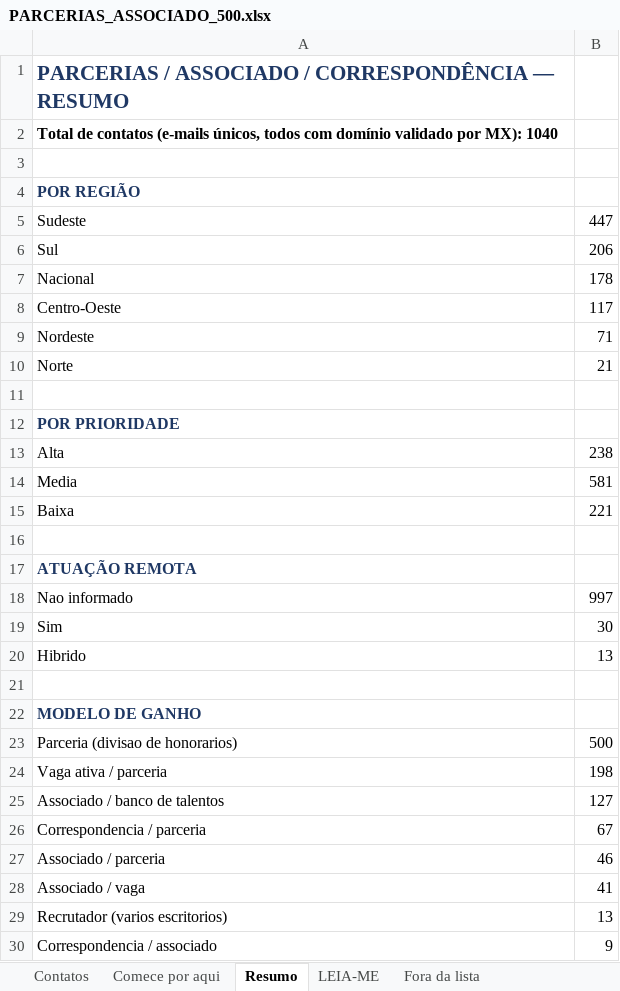
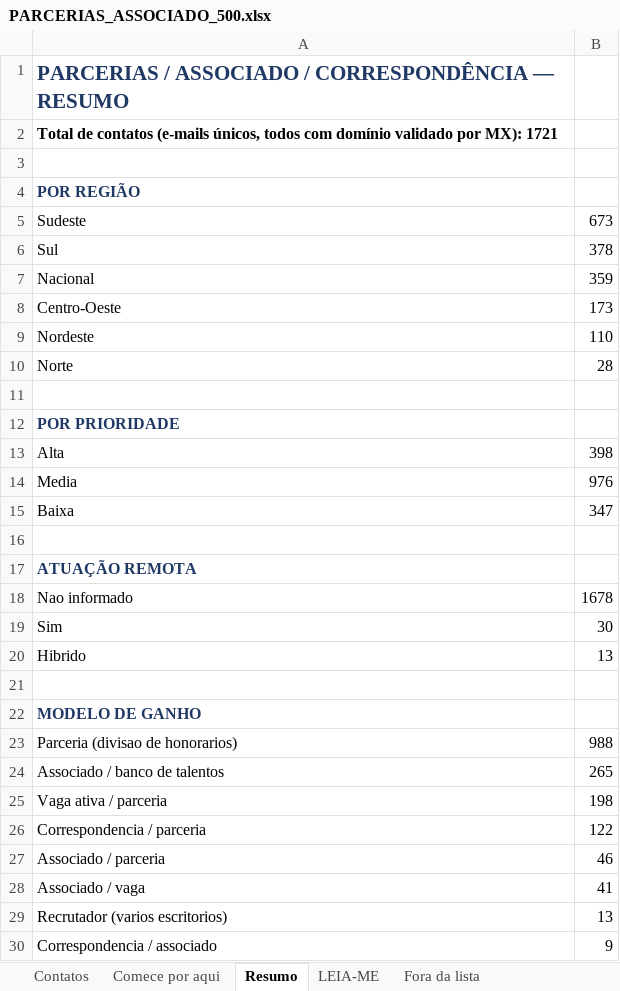
Before and after one commit to lucaspalharesadv-lgtm/meu-projeto, an Excel workbook: prospeccao_juridica/PARCERIAS_ASSOCIADO_500.xlsx, sheet Resumo, drawn as a sheet; only a part is shown; values as stored, in another font and other column widths than the file's, no borders; removed rows and columns are numbered as before the commit, all else as after; the diff covers the shown part only; the diff names each change by its address in the sheet, - before the commit and + after, or states it on an @@ line.

```diff
--- a/prospeccao_juridica/PARCERIAS_ASSOCIADO_500.xlsx (sheet Resumo)
+++ b/prospeccao_juridica/PARCERIAS_ASSOCIADO_500.xlsx (sheet Resumo)
-A2: …por MX): 1040
+A2: …por MX): 1721
-B5: 447
+B5: 673
-B6: 206
+B6: 378
-B7: 178
+B7: 359
-B8: 117
+B8: 173
-B9: 71
+B9: 110
-B10: 21
+B10: 28
-B13: 238
+B13: 398
-B14: 581
+B14: 976
-B15: 221
+B15: 347
-B18: 997
+B18: 1678
-B23: 500
+B23: 988
+row 24: Associado / banco de talentos | 265
-row 25: Associado / banco de talentos | 127
-B26: 67
+B26: 122
```
Also changed, not shown: 10 added rows, 8 removed rows and 15 edited cells elsewhere in this sheet, sheet Contatos, sheet Comece por aqui, sheet Fora da lista, sheet LEIA-ME, 2 other files.
